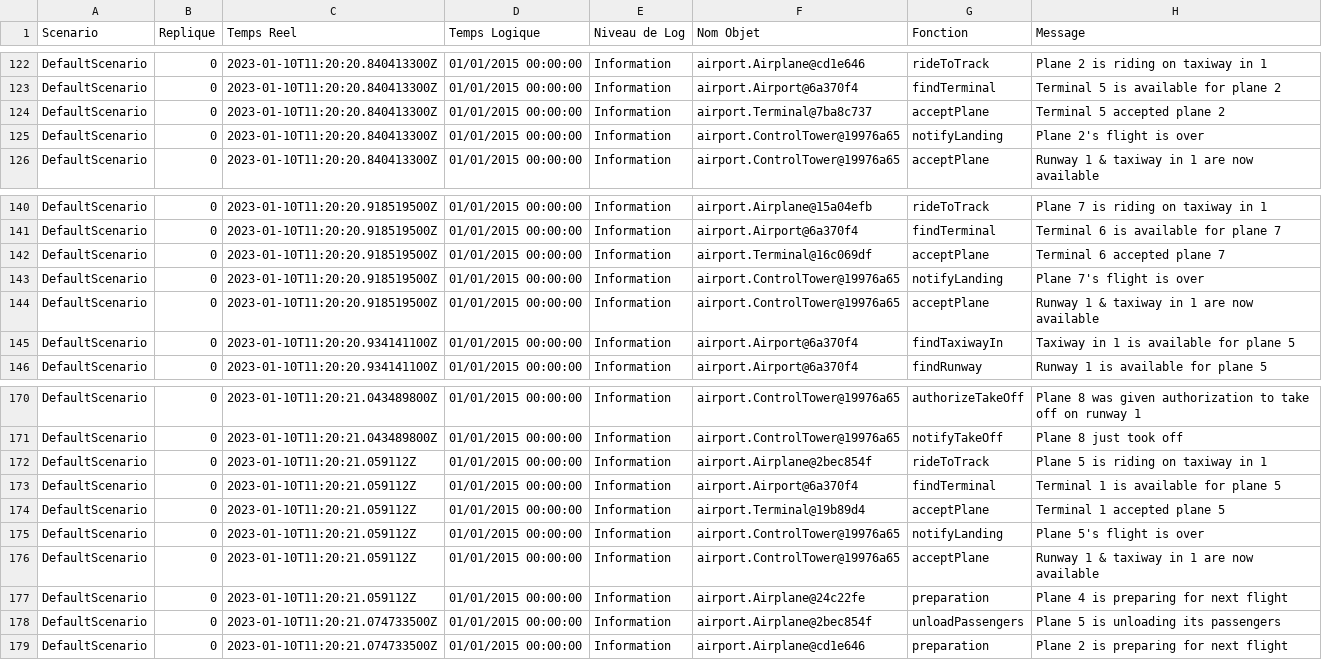
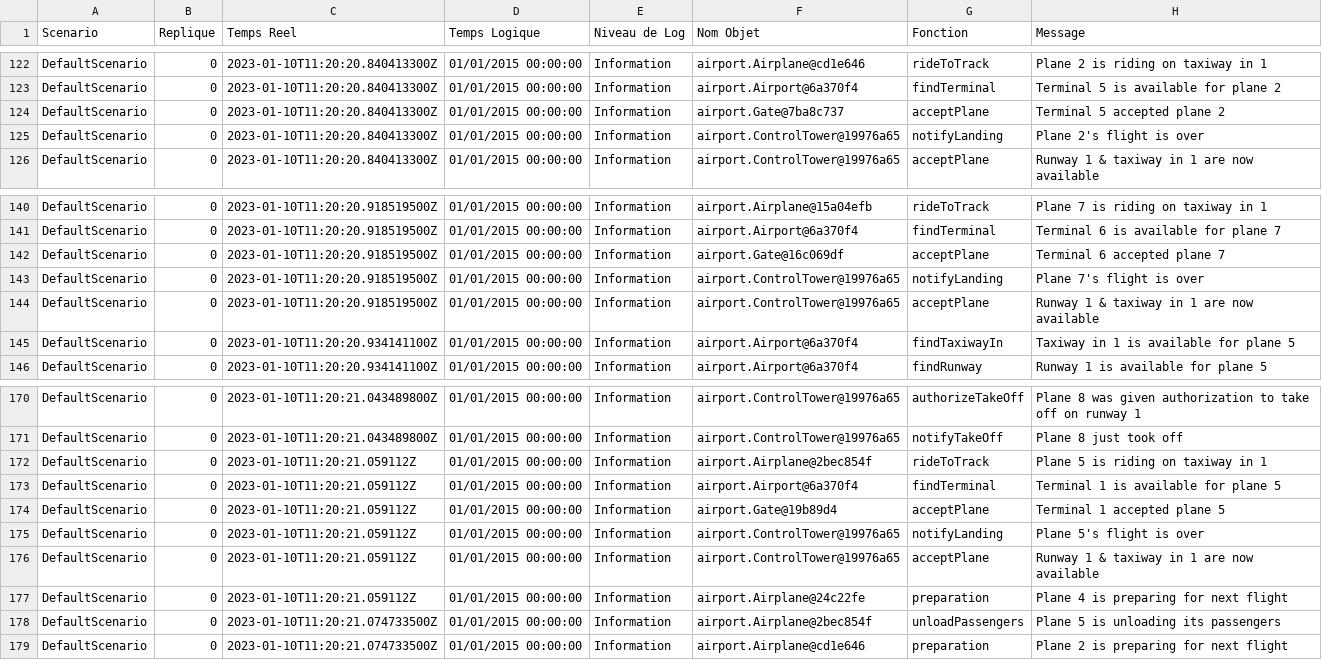
Before and after one commit to Yakami22/ASP, a CSV file: default.csv, drawn as a sheet; only a part is shown, gaps mark what is left out; the diff covers the shown part only.

Commit message:
gates & package reorganisation

```diff
--- a/default.csv
+++ b/default.csv
@@ -123,3 +123,3 @@ DefaultScenario;0;2023-01-10T11:20:20.840413300Z;01/01/2015 00:00:00;Information
 DefaultScenario;0;2023-01-10T11:20:20.840413300Z;01/01/2015 00:00:00;Information;airport.Airport@6a370f4;findTerminal;Terminal 5 is available for plane 2
-DefaultScenario;0;2023-01-10T11:20:20.840413300Z;01/01/2015 00:00:00;Information;airport.Terminal@7ba8c737;acceptPlane;Terminal 5 accepted plane 2
+DefaultScenario;0;2023-01-10T11:20:20.840413300Z;01/01/2015 00:00:00;Information;airport.Gate@7ba8c737;acceptPlane;Terminal 5 accepted plane 2
 DefaultScenario;0;2023-01-10T11:20:20.840413300Z;01/01/2015 00:00:00;Information;airport.ControlTower@19976a65;notifyLanding;Plane 2's flight is over
@@ -141,3 +141,3 @@ DefaultScenario;0;2023-01-10T11:20:20.918519500Z;01/01/2015 00:00:00;Information
 DefaultScenario;0;2023-01-10T11:20:20.918519500Z;01/01/2015 00:00:00;Information;airport.Airport@6a370f4;findTerminal;Terminal 6 is available for plane 7
-DefaultScenario;0;2023-01-10T11:20:20.918519500Z;01/01/2015 00:00:00;Information;airport.Terminal@16c069df;acceptPlane;Terminal 6 accepted plane 7
+DefaultScenario;0;2023-01-10T11:20:20.918519500Z;01/01/2015 00:00:00;Information;airport.Gate@16c069df;acceptPlane;Terminal 6 accepted plane 7
 DefaultScenario;0;2023-01-10T11:20:20.918519500Z;01/01/2015 00:00:00;Information;airport.ControlTower@19976a65;notifyLanding;Plane 7's flight is over
@@ -173,3 +173,3 @@ DefaultScenario;0;2023-01-10T11:20:21.059112Z;01/01/2015 00:00:00;Information;ai
 DefaultScenario;0;2023-01-10T11:20:21.059112Z;01/01/2015 00:00:00;Information;airport.Airport@6a370f4;findTerminal;Terminal 1 is available for plane 5
-DefaultScenario;0;2023-01-10T11:20:21.059112Z;01/01/2015 00:00:00;Information;airport.Terminal@19b89d4;acceptPlane;Terminal 1 accepted plane 5
+DefaultScenario;0;2023-01-10T11:20:21.059112Z;01/01/2015 00:00:00;Information;airport.Gate@19b89d4;acceptPlane;Terminal 1 accepted plane 5
 DefaultScenario;0;2023-01-10T11:20:21.059112Z;01/01/2015 00:00:00;Information;airport.ControlTower@19976a65;notifyLanding;Plane 5's flight is over
```
Also changed, not shown: 8 edited cells elsewhere in this file, 48 other files.
